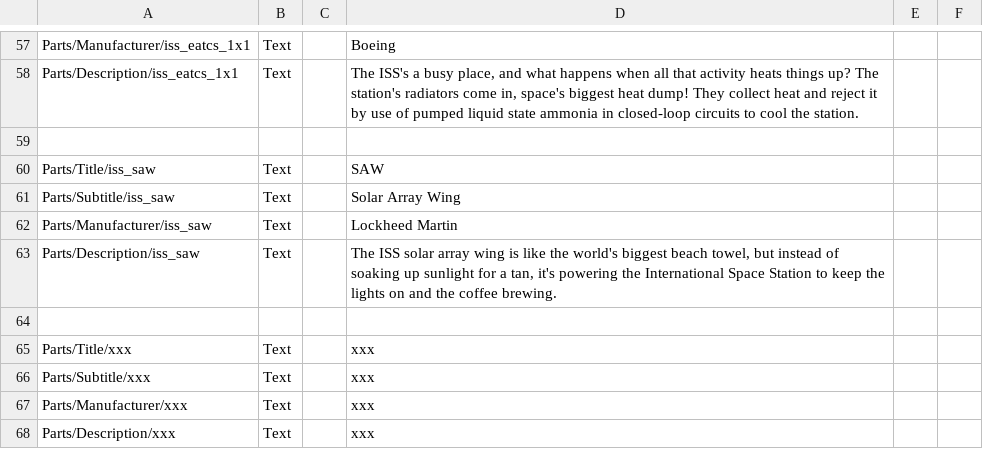
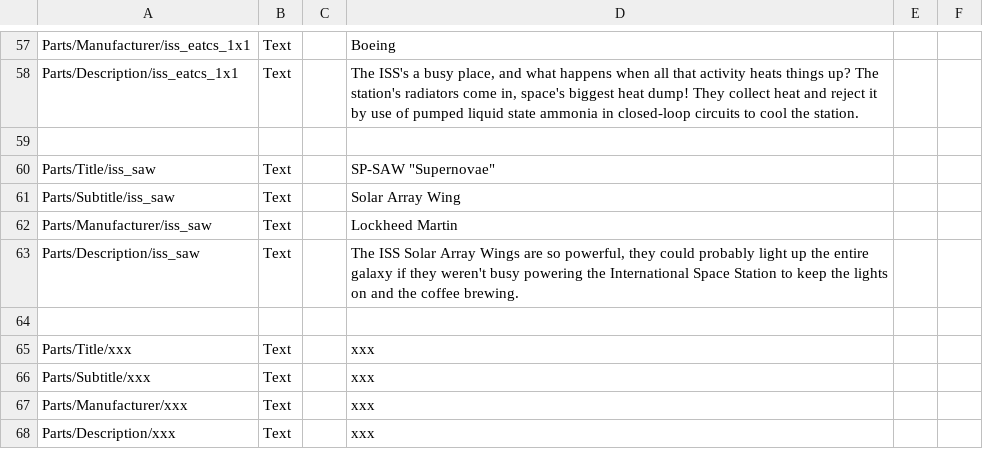
Before and after one commit to pasalvetti/iss, a CSV file: Localization.csv, drawn as a sheet; only a part is shown, gaps mark what is left out.

Commit message:
Changed localization for SAW

```diff
--- a/Localization.csv
+++ b/Localization.csv
@@ -59,6 +59,6 @@ Parts/Description/iss_eatcs_1x1,Text,,"The ISS's a busy place, and what happens
 
-Parts/Title/iss_saw,Text,,SAW
+Parts/Title/iss_saw,Text,,SP-SAW "Supernovae"
 Parts/Subtitle/iss_saw,Text,,Solar Array Wing
 Parts/Manufacturer/iss_saw,Text,,Lockheed Martin
-Parts/Description/iss_saw,Text,,"The ISS solar array wing is like the world's biggest beach towel, but instead of soaking up sunlight for a tan, it's powering the International Space Station to keep the lights on and the coffee brewing."
+Parts/Description/iss_saw,Text,,"The ISS Solar Array Wings are so powerful, they could probably light up the entire galaxy if they weren't busy powering the International Space Station to keep the lights on and the coffee brewing."
 
```
